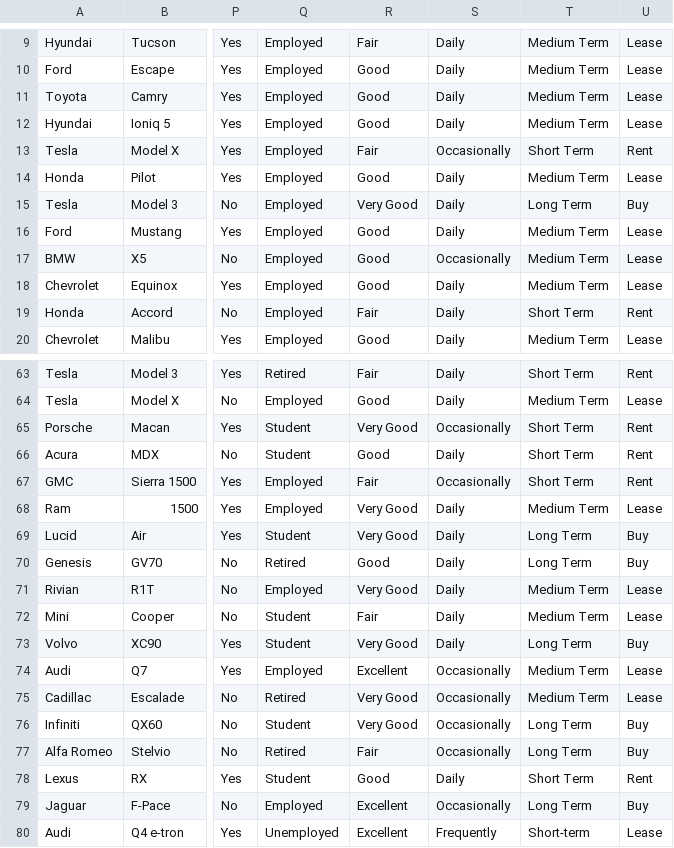
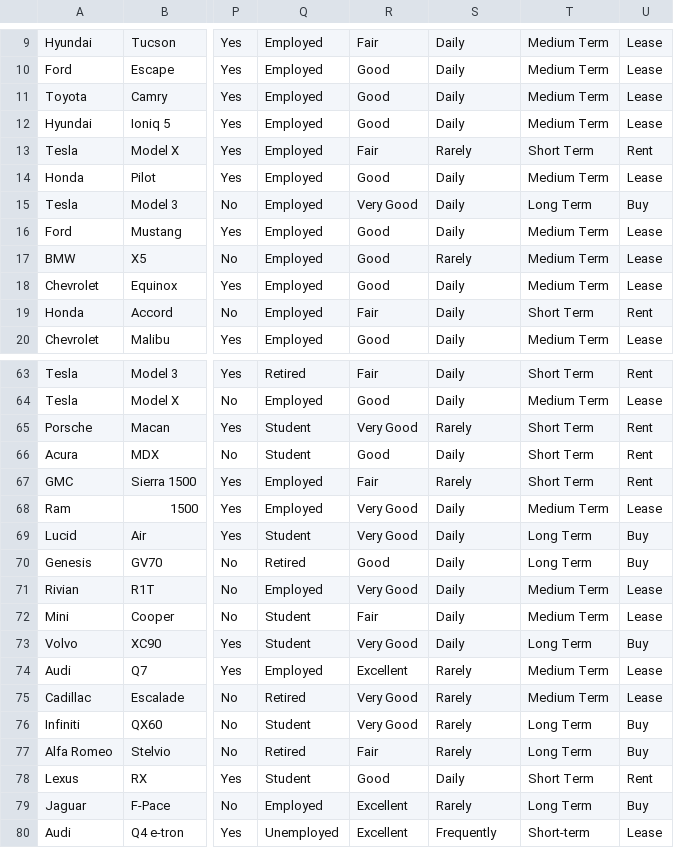
Before and after one commit to Whopkin2/Vehicle-Advisor, a CSV file: vehicle_advisor/vehicle_data.csv, drawn as a sheet; only a part is shown, gaps mark what is left out; the diff covers the shown part only; the diff names each change by its address in the sheet, - before the commit and + after, or states it on an @@ line.

```diff
--- a/vehicle_advisor/vehicle_data.csv
+++ b/vehicle_advisor/vehicle_data.csv
-S13: Occasionally
+S13: Rarely
-S17: Occasionally
+S17: Rarely
-S65: Occasionally
+S65: Rarely
-S67: Occasionally
+S67: Rarely
-S74:S77: Occasionally
+S74:S77: Rarely
-S79: Occasionally
+S79: Rarely
```
Also changed, not shown: 16 edited cells elsewhere in this file.
